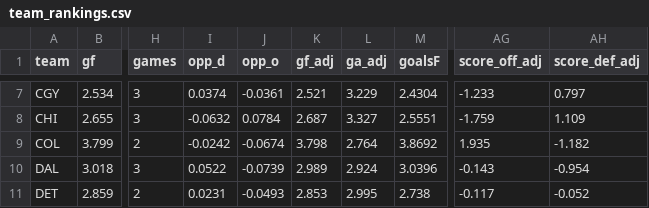
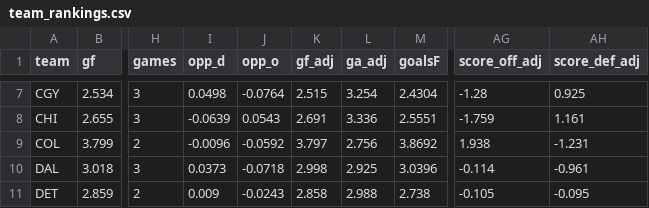
Before and after one commit to Prezbo8/NHL-total-model, a CSV file: data/team_rankings.csv, drawn as a sheet; only a part is shown, gaps mark what is left out; the diff covers the shown part only; the diff names each change by its address in the sheet, - before the commit and + after, or states it on an @@ line.

```diff
--- a/data/team_rankings.csv
+++ b/data/team_rankings.csv
-I7 (opp_d): 0.0374
+I7 (opp_d): 0.0498
-J7 (opp_o): -0.0361
+J7 (opp_o): -0.0764
-K7 (gf_adj): 2.521
+K7 (gf_adj): 2.515
-L7 (ga_adj): 3.229
+L7 (ga_adj): 3.254
-AG7 (score_off_adj): -1.233
+AG7 (score_off_adj): -1.28
-AH7 (score_def_adj): 0.797
+AH7 (score_def_adj): 0.925
-I8 (opp_d): -0.0632
+I8 (opp_d): -0.0639
-J8 (opp_o): 0.0784
+J8 (opp_o): 0.0543
-K8 (gf_adj): 2.687
+K8 (gf_adj): 2.691
-L8 (ga_adj): 3.327
+L8 (ga_adj): 3.336
-AH8 (score_def_adj): 1.109
+AH8 (score_def_adj): 1.161
-I9 (opp_d): -0.0242
+I9 (opp_d): -0.0096
-J9 (opp_o): -0.0674
+J9 (opp_o): -0.0592
-K9 (gf_adj): 3.798
+K9 (gf_adj): 3.797
-L9 (ga_adj): 2.764
+L9 (ga_adj): 2.756
-AG9 (score_off_adj): 1.935
+AG9 (score_off_adj): 1.938
-AH9 (score_def_adj): -1.182
+AH9 (score_def_adj): -1.231
-I10 (opp_d): 0.0522
+I10 (opp_d): 0.0373
-J10 (opp_o): -0.0739
+J10 (opp_o): -0.0718
-K10 (gf_adj): 2.989
+K10 (gf_adj): 2.998
-L10 (ga_adj): 2.924
+L10 (ga_adj): 2.925
-AG10 (score_off_adj): -0.143
+AG10 (score_off_adj): -0.114
-AH10 (score_def_adj): -0.954
+AH10 (score_def_adj): -0.961
-I11 (opp_d): 0.0231
+I11 (opp_d): 0.009
-J11 (opp_o): -0.0493
+J11 (opp_o): -0.0243
-K11 (gf_adj): 2.853
+K11 (gf_adj): 2.858
-L11 (ga_adj): 2.995
+L11 (ga_adj): 2.988
-AG11 (score_off_adj): -0.117
+AG11 (score_off_adj): -0.105
-AH11 (score_def_adj): -0.052
+AH11 (score_def_adj): -0.095
```
Also changed, not shown: 157 edited cells elsewhere in this file, data/team_rankings_history.csv, 10 other files.
